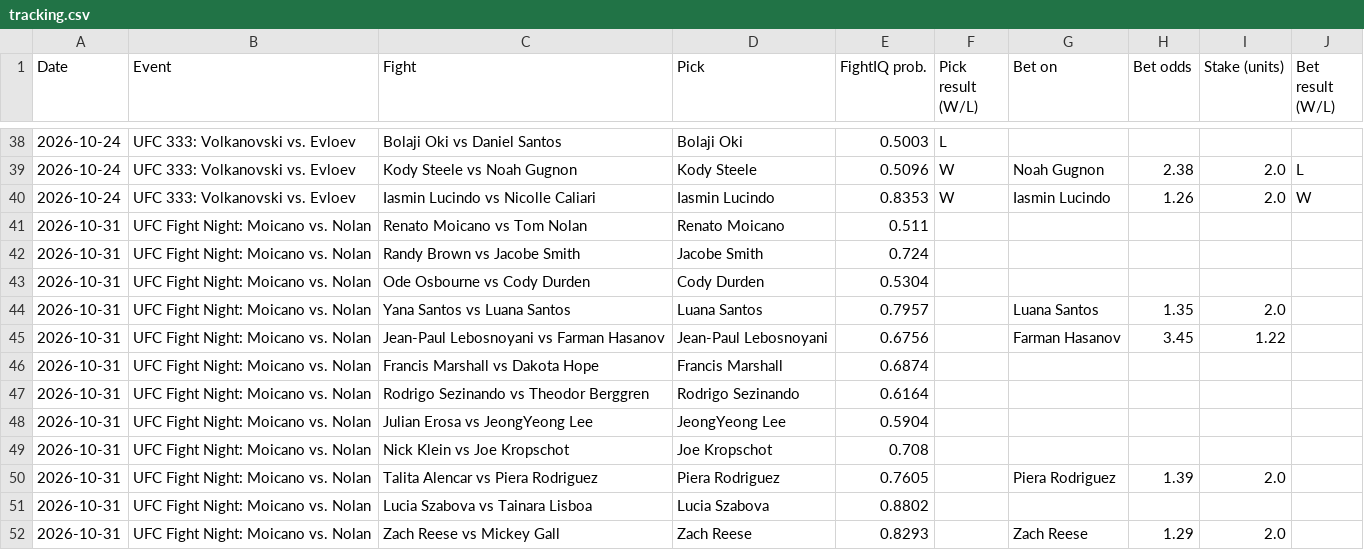
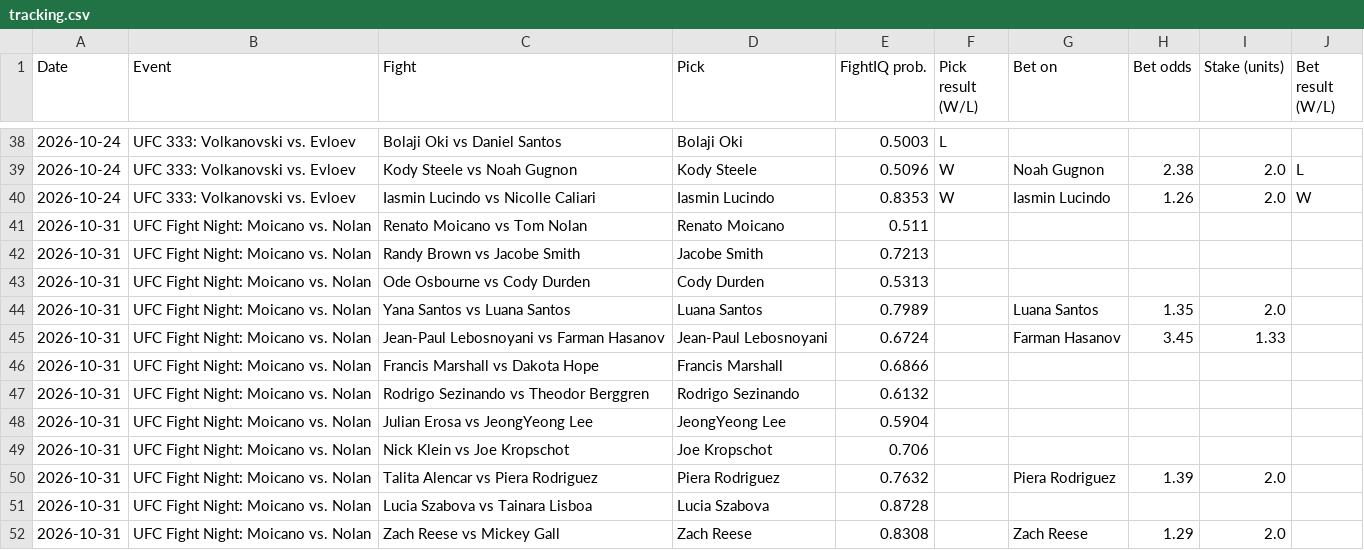
Before and after one commit to johnthewizwe23/FightIQ, a CSV file: site_data/tracking.csv, drawn as a sheet; only a part is shown, gaps mark what is left out.

Commit message:
FightIQ update 2026-10-30 13:28 UTC

```diff
--- a/site_data/tracking.csv
+++ b/site_data/tracking.csv
@@ -41,12 +41,12 @@ Date,Event,Fight,Pick,FightIQ prob.,Pick result (W/L),Bet on,Bet odds,Stake (uni
 2026-10-31,UFC Fight Night: Moicano vs. Nolan,Renato Moicano vs Tom Nolan,Renato Moicano,0.511,,,,,
-2026-10-31,UFC Fight Night: Moicano vs. Nolan,Randy Brown vs Jacobe Smith,Jacobe Smith,0.724,,,,,
-2026-10-31,UFC Fight Night: Moicano vs. Nolan,Ode Osbourne vs Cody Durden,Cody Durden,0.5304,,,,,
-2026-10-31,UFC Fight Night: Moicano vs. Nolan,Yana Santos vs Luana Santos,Luana Santos,0.7957,,Luana Santos,1.35,2.0,
-2026-10-31,UFC Fight Night: Moicano vs. Nolan,Jean-Paul Lebosnoyani vs Farman Hasanov,Jean-Paul Lebosnoyani,0.6756,,Farman Hasanov,3.45,1.22,
-2026-10-31,UFC Fight Night: Moicano vs. Nolan,Francis Marshall vs Dakota Hope,Francis Marshall,0.6874,,,,,
-2026-10-31,UFC Fight Night: Moicano vs. Nolan,Rodrigo Sezinando vs Theodor Berggren,Rodrigo Sezinando,0.6164,,,,,
+2026-10-31,UFC Fight Night: Moicano vs. Nolan,Randy Brown vs Jacobe Smith,Jacobe Smith,0.7213,,,,,
+2026-10-31,UFC Fight Night: Moicano vs. Nolan,Ode Osbourne vs Cody Durden,Cody Durden,0.5313,,,,,
+2026-10-31,UFC Fight Night: Moicano vs. Nolan,Yana Santos vs Luana Santos,Luana Santos,0.7989,,Luana Santos,1.35,2.0,
+2026-10-31,UFC Fight Night: Moicano vs. Nolan,Jean-Paul Lebosnoyani vs Farman Hasanov,Jean-Paul Lebosnoyani,0.6724,,Farman Hasanov,3.45,1.33,
+2026-10-31,UFC Fight Night: Moicano vs. Nolan,Francis Marshall vs Dakota Hope,Francis Marshall,0.6866,,,,,
+2026-10-31,UFC Fight Night: Moicano vs. Nolan,Rodrigo Sezinando vs Theodor Berggren,Rodrigo Sezinando,0.6132,,,,,
 2026-10-31,UFC Fight Night: Moicano vs. Nolan,Julian Erosa vs JeongYeong Lee,JeongYeong Lee,0.5904,,,,,
-2026-10-31,UFC Fight Night: Moicano vs. Nolan,Nick Klein vs Joe Kropschot,Joe Kropschot,0.708,,,,,
-2026-10-31,UFC Fight Night: Moicano vs. Nolan,Talita Alencar vs Piera Rodriguez,Piera Rodriguez,0.7605,,Piera Rodriguez,1.39,2.0,
-2026-10-31,UFC Fight Night: Moicano vs. Nolan,Lucia Szabova vs Tainara Lisboa,Lucia Szabova,0.8802,,,,,
-2026-10-31,UFC Fight Night: Moicano vs. Nolan,Zach Reese vs Mickey Gall,Zach Reese,0.8293,,Zach Reese,1.29,2.0,
+2026-10-31,UFC Fight Night: Moicano vs. Nolan,Nick Klein vs Joe Kropschot,Joe Kropschot,0.706,,,,,
+2026-10-31,UFC Fight Night: Moicano vs. Nolan,Talita Alencar vs Piera Rodriguez,Piera Rodriguez,0.7632,,Piera Rodriguez,1.39,2.0,
+2026-10-31,UFC Fight Night: Moicano vs. Nolan,Lucia Szabova vs Tainara Lisboa,Lucia Szabova,0.8728,,,,,
+2026-10-31,UFC Fight Night: Moicano vs. Nolan,Zach Reese vs Mickey Gall,Zach Reese,0.8308,,Zach Reese,1.29,2.0,
```
Also changed, not shown: 7 other files.
